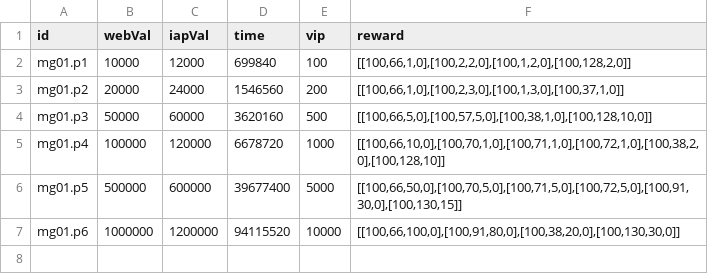
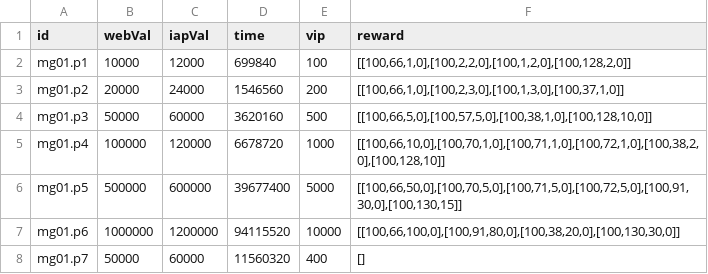
Before and after one commit to ecraftagency/rxheartbeat, a CSV file: data/csv/payment.csv, drawn as a sheet; the diff names each change by its address in the sheet, - before the commit and + after, or states it on an @@ line.

```diff
--- a/data/csv/payment.csv
+++ b/data/csv/payment.csv
+row 8: mg01.p7 | 50000 | 60000 | 11560320 | 400 | []
```
Also changed, not shown: 11 other files.
